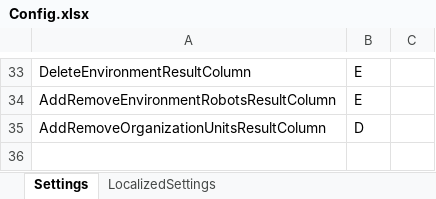
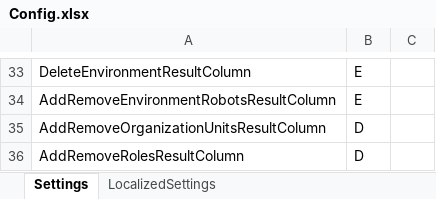
Before and after one commit to UiPath-Services/OrchestratorManager, an Excel workbook: Config/Config.xlsx, sheet Settings, drawn as a sheet; only a part is shown, gaps mark what is left out; values as stored, in another font and other column widths than the file's, no borders; table styles not drawn; the diff names each change by its address in the sheet, - before the commit and + after, or states it on an @@ line.

```diff
--- a/Config/Config.xlsx (sheet Settings)
+++ b/Config/Config.xlsx (sheet Settings)
+row 36: AddRemoveRolesResultColumn | D
```
Also changed, not shown: sheet LocalizedSettings, Config/EN/Users.xlsx, Config/JA/ユーザー.xlsx, 7 other files.
